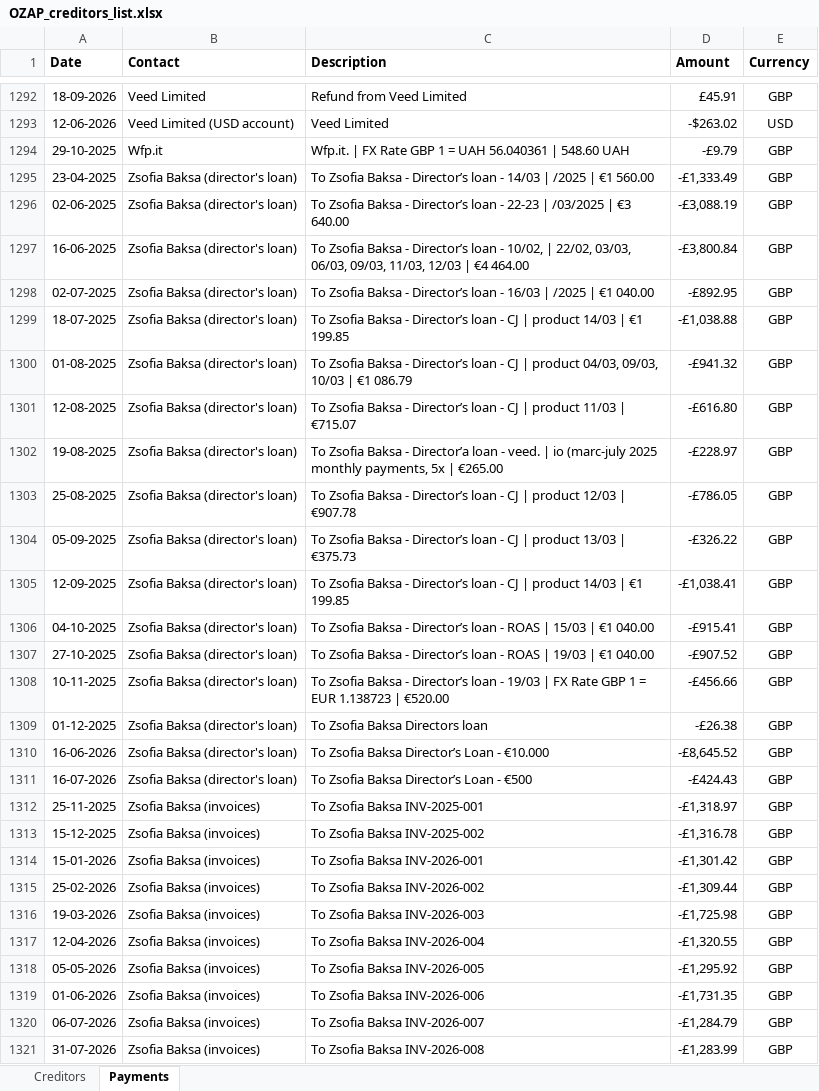
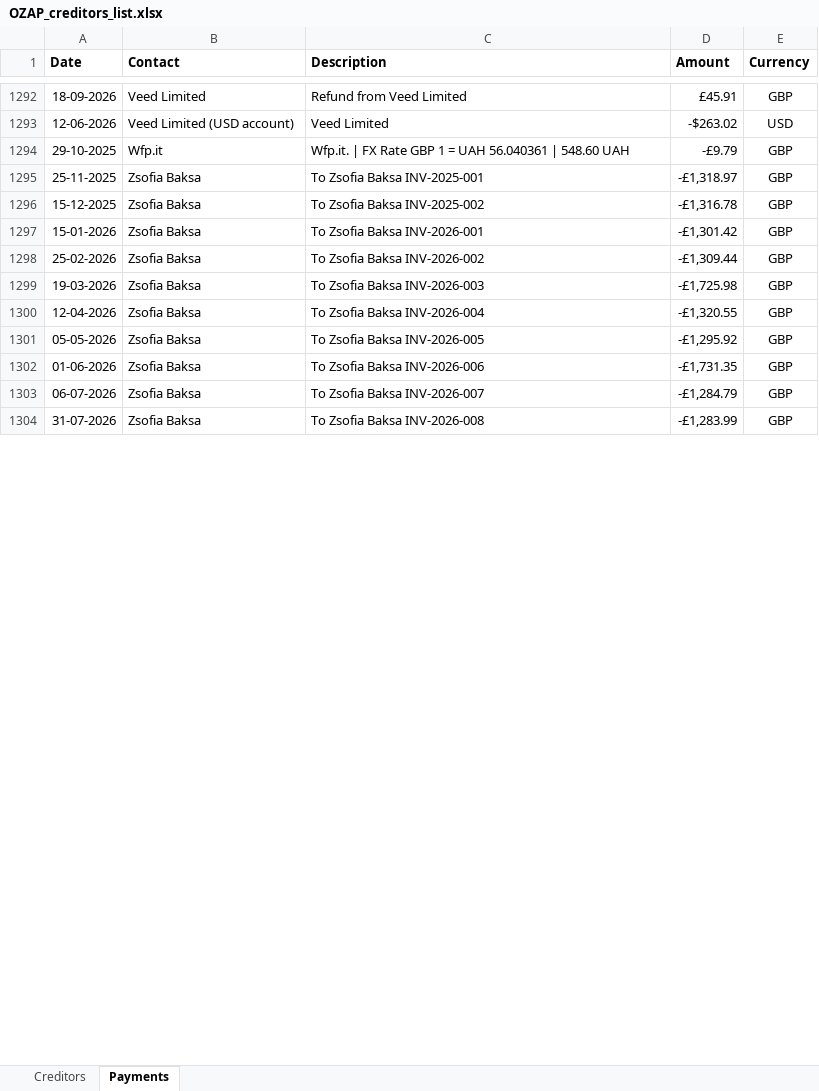
Before and after one commit to ElsayedElkassas/Elsayedelkassas, an Excel workbook: OZAP_creditors_list.xlsx, sheet Payments, drawn as a sheet; only a part is shown, gaps mark what is left out; values as stored, in another font and other column widths than the file's, no borders; charts and pictures not drawn; removed rows and columns are numbered as before the commit, all else as after; the diff covers the shown part only; the diff names each change by its address in the sheet, - before the commit and + after, or states it on an @@ line.

```diff
--- a/OZAP_creditors_list.xlsx (sheet Payments)
+++ b/OZAP_creditors_list.xlsx (sheet Payments)
-row 1295: 23-04-2025 | Zsofia Baksa (director's loan) | To Zsofia Baksa - Director’s loan - 14/03 | /2025 | €1 560.00 | -£1,333.49 | GBP
-row 1296: 02-06-2025 | Zsofia Baksa (director's loan) | To Zsofia Baksa - Director’s loan - 22-23 | /03/2025 | €3 640.00 | -£3,088.19 | GBP
-row 1297: 16-06-2025 | Zsofia Baksa (director's loan) | To Zsofia Baksa - Director’s loan - 10/02, | 22/02, 03/03, 06/03, 09/03, 11/03, 12/03 | €4 464.00 | -£3,800.84 | GBP
-row 1298: 02-07-2025 | Zsofia Baksa (director's loan) | To Zsofia Baksa - Director’s loan - 16/03 | /2025 | €1 040.00 | -£892.95 | GBP
-row 1299: 18-07-2025 | Zsofia Baksa (director's loan) | To Zsofia Baksa - Director’s loan - CJ | product 14/03 | €1 199.85 | -£1,038.88 | GBP
-row 1300: 01-08-2025 | Zsofia Baksa (director's loan) | To Zsofia Baksa - Director’s loan - CJ | product 04/03, 09/03, 10/03 | €1 086.79 | -£941.32 | GBP
-row 1301: 12-08-2025 | Zsofia Baksa (director's loan) | To Zsofia Baksa - Director’s loan - CJ | product 11/03 | €715.07 | -£616.80 | GBP
-row 1302: 19-08-2025 | Zsofia Baksa (director's loan) | To Zsofia Baksa - Director’a loan - veed. | io (marc-july 2025 monthly payments, 5x | €265.00 | -£228.97 | GBP
-row 1303: 25-08-2025 | Zsofia Baksa (director's loan) | To Zsofia Baksa - Director’s loan - CJ | product 12/03 | €907.78 | -£786.05 | GBP
-row 1304: 05-09-2025 | Zsofia Baksa (director's loan) | To Zsofia Baksa - Director’s loan - CJ | product 13/03 | €375.73 | -£326.22 | GBP
-row 1305: 12-09-2025 | Zsofia Baksa (director's loan) | To Zsofia Baksa - Director’s loan - CJ | product 14/03 | €1 199.85 | -£1,038.41 | GBP
-row 1306: 04-10-2025 | Zsofia Baksa (director's loan) | To Zsofia Baksa - Director’s loan - ROAS | 15/03 | €1 040.00 | -£915.41 | GBP
-row 1307: 27-10-2025 | Zsofia Baksa (director's loan) | To Zsofia Baksa - Director’s loan - ROAS | 19/03 | €1 040.00 | -£907.52 | GBP
-row 1308: 10-11-2025 | Zsofia Baksa (director's loan) | To Zsofia Baksa - Director’s loan - 19/03 | FX Rate GBP 1 = EUR 1.138723 | €520.00 | -£456.66 | GBP
-row 1309: 01-12-2025 | Zsofia Baksa (director's loan) | To Zsofia Baksa Directors loan | -£26.38 | GBP
-row 1310: 16-06-2026 | Zsofia Baksa (director's loan) | To Zsofia Baksa Director’s Loan - €10.000 | -£8,645.52 | GBP
-row 1311: 16-07-2026 | Zsofia Baksa (director's loan) | To Zsofia Baksa Director’s Loan - €500 | -£424.43 | GBP
-B1295:B1304 (Contact): Zsofia Baksa (invoices)
+B1295:B1304 (Contact): Zsofia Baksa
```
Also changed, not shown: 3 edited cells elsewhere in this sheet, sheet Creditors, formulas that keep their value.
